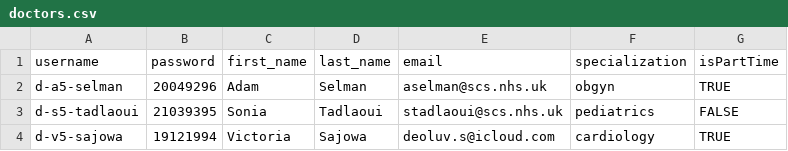
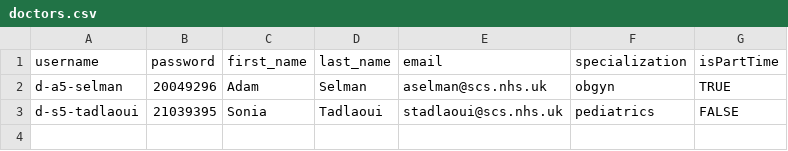
Before and after one commit to adam-selman/DaESD-Assignment-2, a CSV file: DESD_2024/SmartCare/data/doctors.csv, drawn as a sheet; the diff names each change by its address in the sheet, - before the commit and + after, or states it on an @@ line.

```diff
--- a/DESD_2024/SmartCare/data/doctors.csv
+++ b/DESD_2024/SmartCare/data/doctors.csv
-row 4: d-v5-sajowa | 19121994 | Victoria | Sajowa | deoluv.s@icloud.com | cardiology | TRUE
```
Also changed, not shown: DESD_2024/SmartCare/data/address.csv, DESD_2024/SmartCare/data/appointment.csv, 8 other files.
